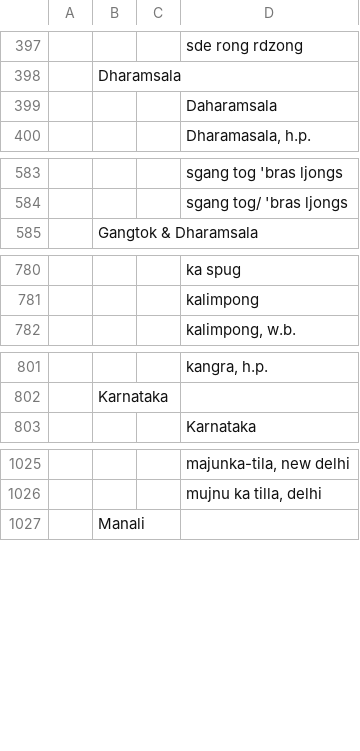
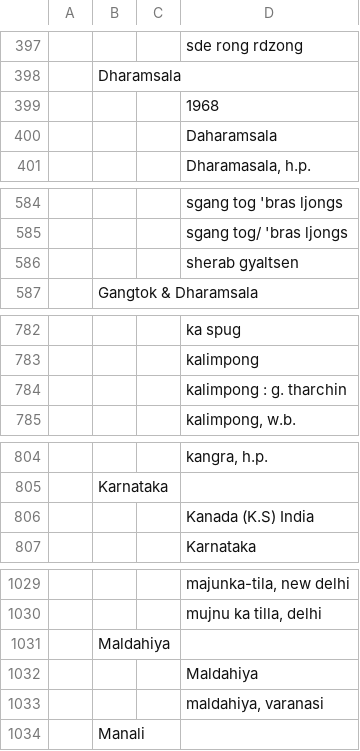
Before and after one commit to buda-base/publishers-cleanup, a TSV file: logs/locations.tsv, drawn as a sheet; only a part is shown, gaps mark what is left out; the diff covers the shown part only; the diff names each change by its address in the sheet, - before the commit and + after, or states it on an @@ line.

```diff
--- a/logs/locations.tsv
+++ b/logs/locations.tsv
+row 399:  |  |  | 1968
+row 586:  |  |  | sherab gyaltsen
+row 784:  |  |  | kalimpong : g. tharchin
+row 806:  |  |  | Kanada (K.S) India
+row 1031:  | Maldahiya
+row 1032:  |  |  | Maldahiya
+row 1033:  |  |  | maldahiya, varanasi
```
Also changed, not shown: 1 added row elsewhere in this file, locations_cleaned_GID.tsv, logs/locations_unknown.tsv, 13 other files.
